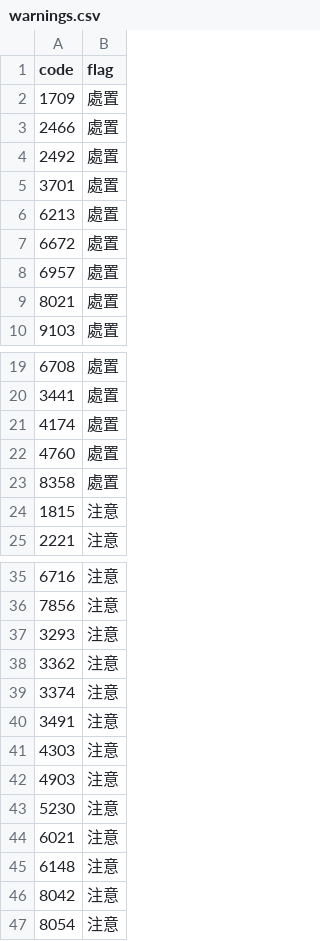
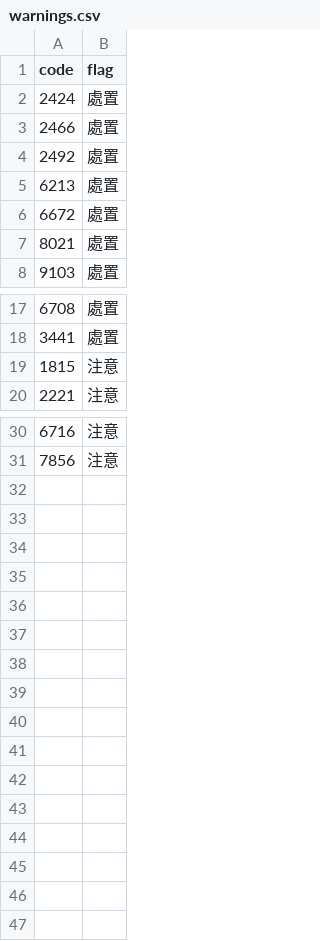
Before and after one commit to stevenhsiehsheng-ctrl/tw-stock-screener, a CSV file: data/extras/warnings.csv, drawn as a sheet; only a part is shown, gaps mark what is left out.

```diff
--- a/data/extras/warnings.csv
+++ b/data/extras/warnings.csv
@@ -1,9 +1,7 @@
 code,flag
-1709,處置
+2424,處置
 2466,處置
 2492,處置
-3701,處置
 6213,處置
 6672,處置
-6957,處置
 8021,處置
@@ -20,5 +18,2 @@ code,flag
 3441,處置
-4174,處置
-4760,處置
-8358,處置
 1815,注意
@@ -36,12 +31 @@ code,flag
 7856,注意
-3293,注意
-3362,注意
-3374,注意
-3491,注意
-4303,注意
-4903,注意
-5230,注意
-6021,注意
-6148,注意
-8042,注意
-8054,注意
```
Also changed, not shown: data/extras/exdiv.csv, data/extras/exdiv_upcoming.csv, 42 other files.
